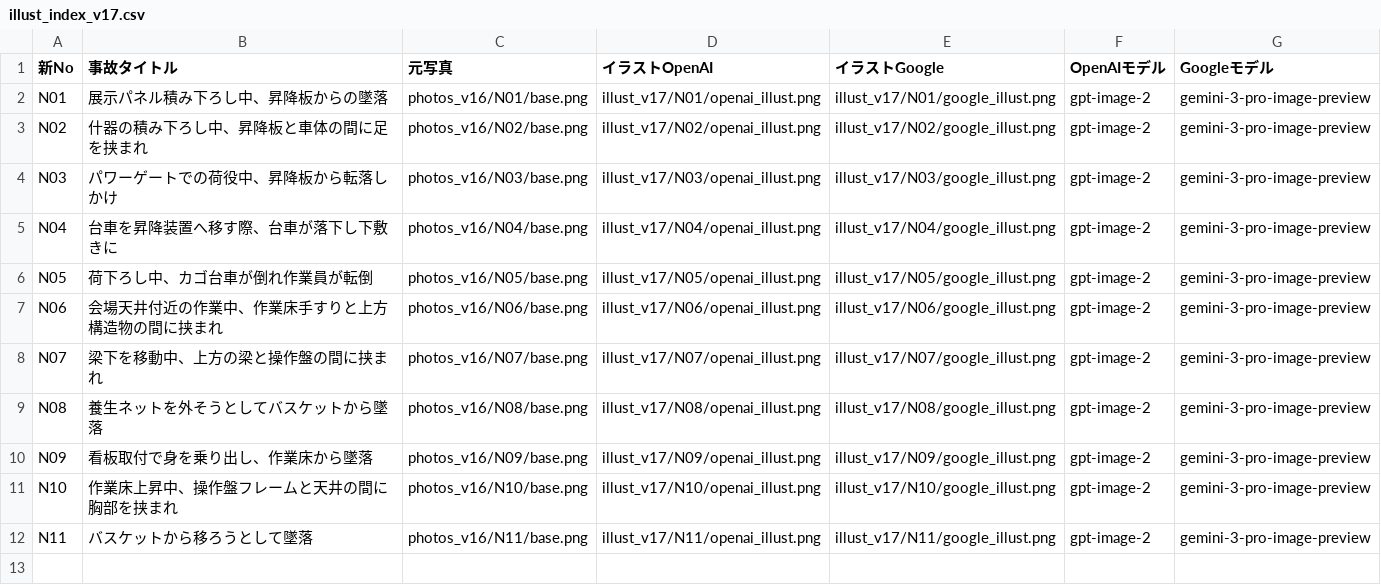
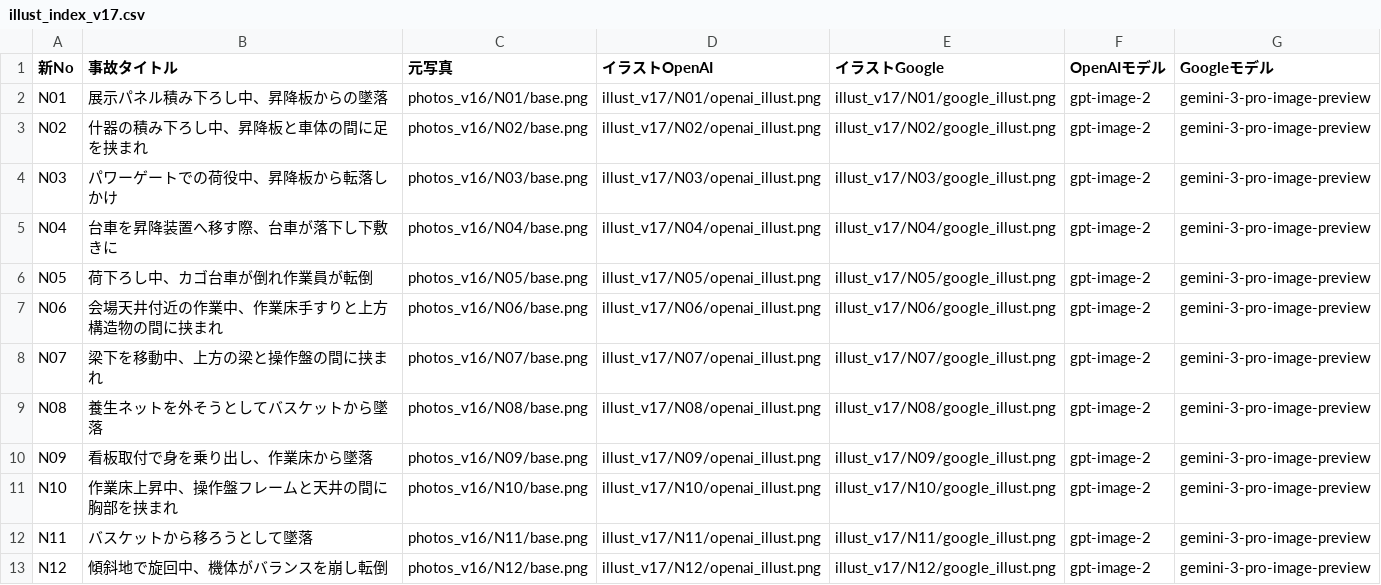
Before and after one commit to kameking-lab/safe1-imgreview, a CSV file: illust_index_v17.csv, drawn as a sheet; the diff names each change by its address in the sheet, - before the commit and + after, or states it on an @@ line.

```diff
--- a/illust_index_v17.csv
+++ b/illust_index_v17.csv
+row 13: N12 | 傾斜地で旋回中、機体がバランスを崩し転倒 | photos_v16/N12/base.png | illust_v17/N12/openai_illust.png | illust_v17/N12/google_illust.png | gpt-image-2 | gemini-3-pro-image-preview
```
Also changed, not shown: 4 other files.
